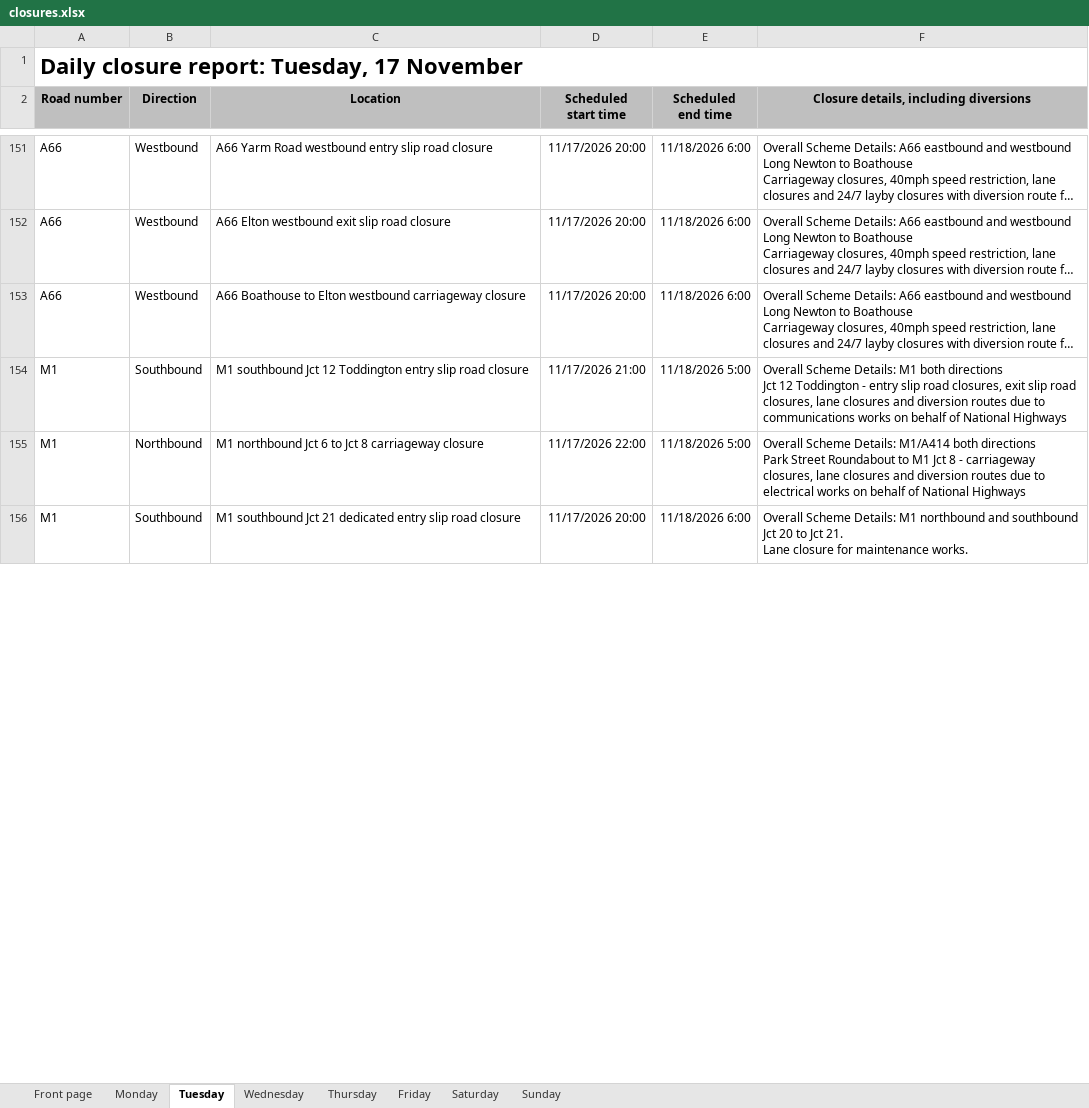
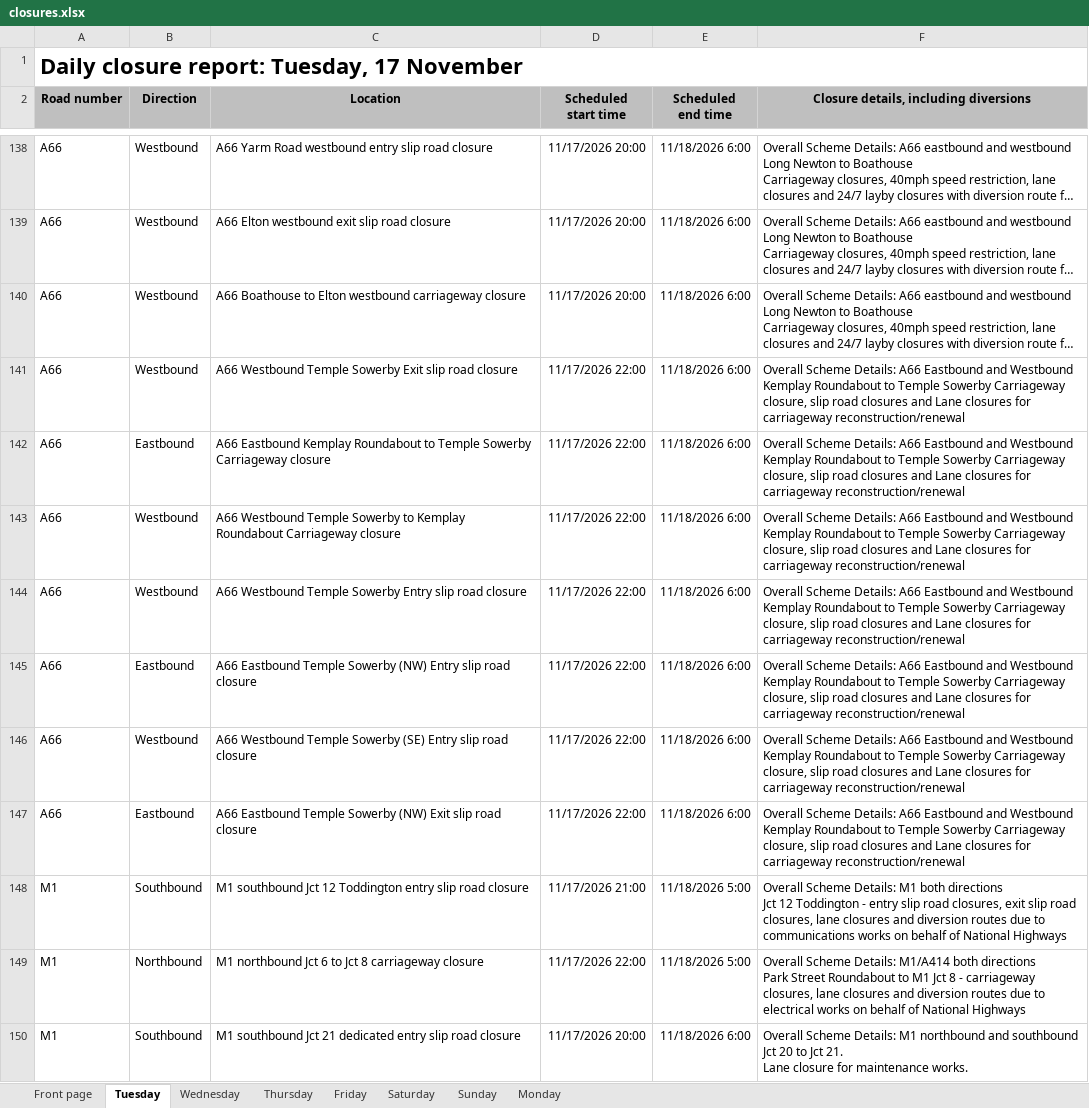
Before and after one commit to mnmred/uk-route-checker, an Excel workbook: closures.xlsx, sheet Tuesday, drawn as a sheet; only a part is shown, gaps mark what is left out; long unchanged cells end in …; values as stored, in another font and other column widths than the file's, no borders; charts and pictures and conditional formats not drawn; the diff covers the shown part only; the diff names each change by its address in the sheet, - before the commit and + after, or states it on an @@ line.

```diff
--- a/closures.xlsx (sheet Tuesday)
+++ b/closures.xlsx (sheet Tuesday)
@@ sheet tab order changed: Front page | Tuesday | Wednesday | Thursday | Friday | Saturday | Sunday | Monday @@
+row 141: A66 | Westbound | A66 Westbound Temple Sowerby Exit slip road closure | 11/17/2026 22:00 | 11/18/2026 6:00 | Overall Scheme Details: A66 Eastbound and Westbound Kemplay Roundabout to Temple Sowerby Carriageway closure, slip road closures and Lane closures for carriageway reconstruction/renewal
+row 142: A66 | Eastbound | A66 Eastbound Kemplay Roundabout to Temple Sowerby Carriageway closure | 11/17/2026 22:00 | 11/18/2026 6:00 | Overall Scheme Details: A66 Eastbound and Westbound Kemplay Roundabout to Temple Sowerby Carriageway closure, slip road closures and Lane closures for carriageway reconstruction/renewal
+row 143: A66 | Westbound | A66 Westbound Temple Sowerby to Kemplay Roundabout Carriageway closure | 11/17/2026 22:00 | 11/18/2026 6:00 | Overall Scheme Details: A66 Eastbound and Westbound Kemplay Roundabout to Temple Sowerby Carriageway closure, slip road closures and Lane closures for carriageway reconstruction/renewal
+row 144: A66 | Westbound | A66 Westbound Temple Sowerby Entry slip road closure | 11/17/2026 22:00 | 11/18/2026 6:00 | Overall Scheme Details: A66 Eastbound and Westbound Kemplay Roundabout to Temple Sowerby Carriageway closure, slip road closures and Lane closures for carriageway reconstruction/renewal
+row 145: A66 | Eastbound | A66 Eastbound Temple Sowerby (NW) Entry slip road closure | 11/17/2026 22:00 | 11/18/2026 6:00 | Overall Scheme Details: A66 Eastbound and Westbound Kemplay Roundabout to Temple Sowerby Carriageway closure, slip road closures and Lane closures for carriageway reconstruction/renewal
+row 146: A66 | Westbound | A66 Westbound Temple Sowerby (SE) Entry slip road closure | 11/17/2026 22:00 | 11/18/2026 6:00 | Overall Scheme Details: A66 Eastbound and Westbound Kemplay Roundabout to Temple Sowerby Carriageway closure, slip road closures and Lane closures for carriageway reconstruction/renewal
+row 147: A66 | Eastbound | A66 Eastbound Temple Sowerby (NW) Exit slip road closure | 11/17/2026 22:00 | 11/18/2026 6:00 | Overall Scheme Details: A66 Eastbound and Westbound Kemplay Roundabout to Temple Sowerby Carriageway closure, slip road closures and Lane closures for carriageway reconstruction/renewal
```
Also changed, not shown: 1 added row, 22 removed rows and 1 edited cell elsewhere in this sheet, sheet Monday, sheet Wednesday, sheet Thursday, sheet Friday, sheet Sunday, sheet Saturday, 1 more sheet, formulas that keep their value.
